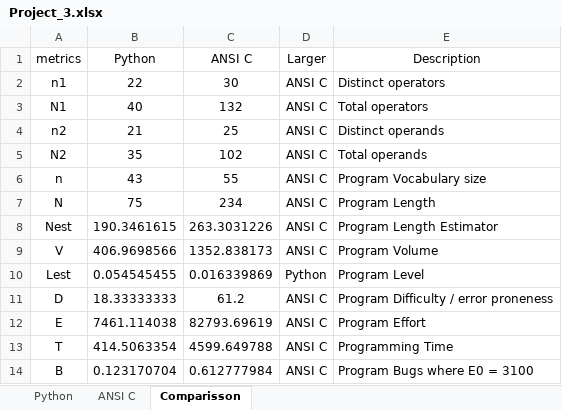
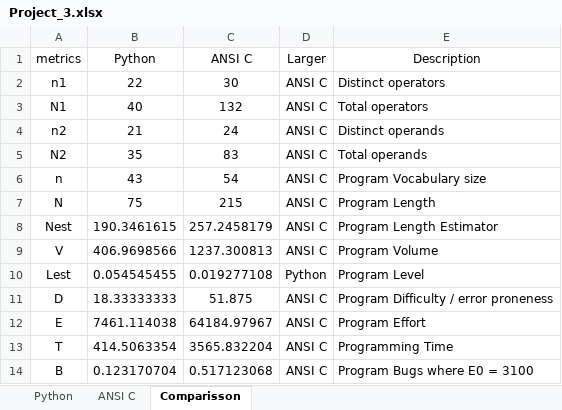
Before and after one commit to Kayieni/CEID_HCI_Projects, an Excel workbook: HCI110_Software_Quality/Project3_Halstead_Metrics/Project_3.xlsx, sheet Comparisson, drawn as a sheet; values as stored, in another font and other column widths than the file's, no borders; table styles not drawn; the diff names each change by its address in the sheet, - before the commit and + after, or states it on an @@ line.

```diff
--- a/HCI110_Software_Quality/Project3_Halstead_Metrics/Project_3.xlsx (sheet Comparisson)
+++ b/HCI110_Software_Quality/Project3_Halstead_Metrics/Project_3.xlsx (sheet Comparisson)
-C4 (ANSI C): 25
+C4 (ANSI C): 24
-C5 (ANSI C): 102
+C5 (ANSI C): 83
-C6 (ANSI C): 55
+C6 (ANSI C): 54
-C7 (ANSI C): 234
+C7 (ANSI C): 215
-C8 (ANSI C): 263.3031226
+C8 (ANSI C): 257.2458179
-C9 (ANSI C): 1352.838173
+C9 (ANSI C): 1237.300813
-C10 (ANSI C): 0.016339869
+C10 (ANSI C): 0.019277108
-C11 (ANSI C): 61.2
+C11 (ANSI C): 51.875
-C12 (ANSI C): 82793.69619
+C12 (ANSI C): 64184.97967
-C13 (ANSI C): 4599.649788
+C13 (ANSI C): 3565.832204
-C14 (ANSI C): 0.612777984
+C14 (ANSI C): 0.517123068
```
Also changed, not shown: sheet ANSI C.
